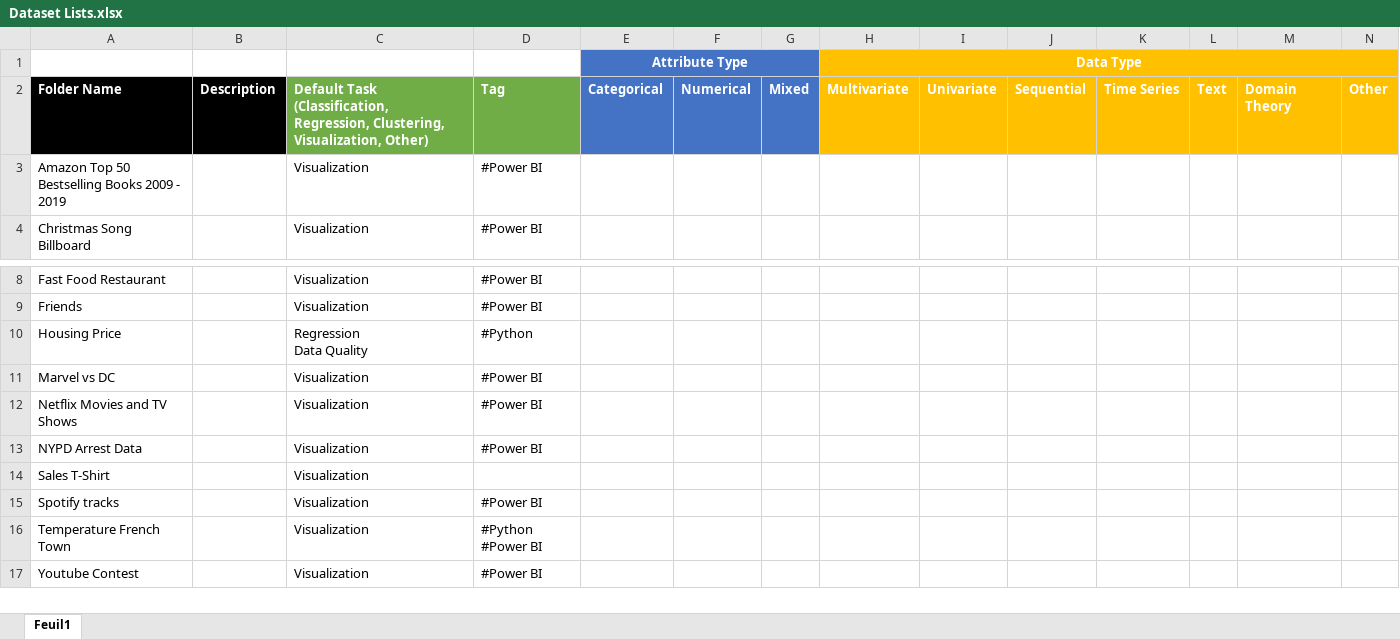
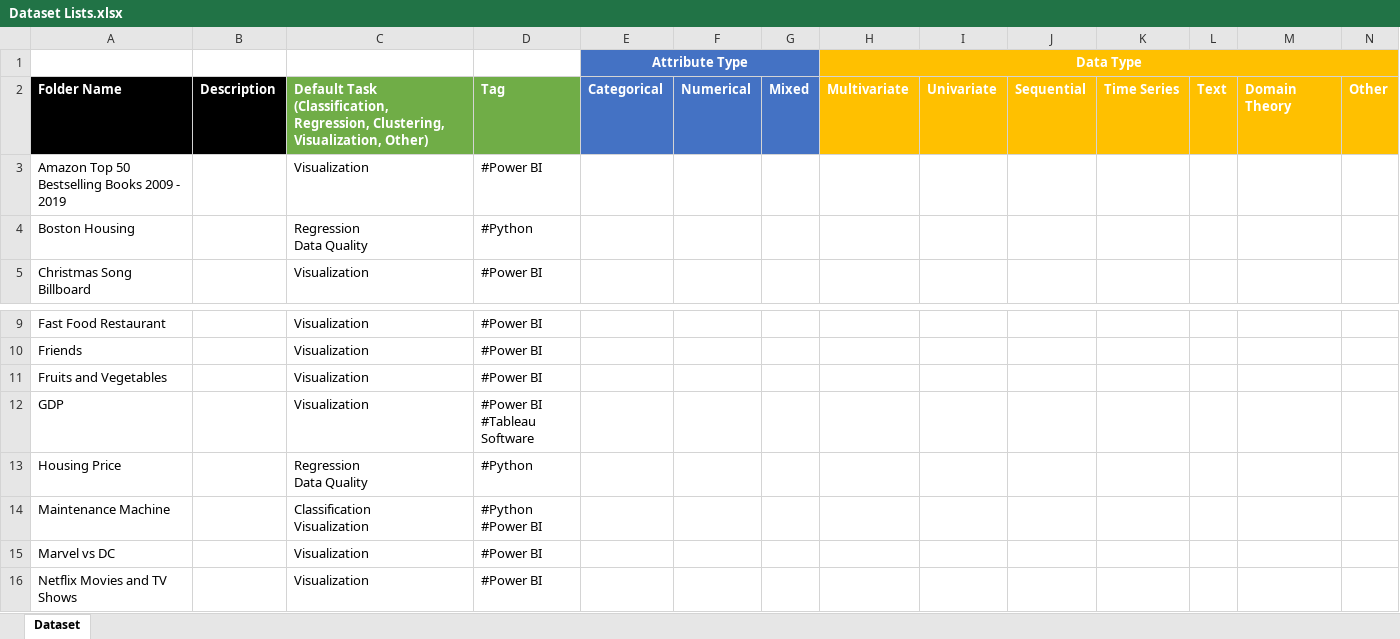
Before and after one commit to malganis35/Dataset, an Excel workbook: Dataset Lists.xlsx, sheet Dataset, drawn as a sheet; only a part is shown, gaps mark what is left out; the shorter side is filled out with more unchanged rows; values as stored, in another font and other column widths than the file's, no borders; rows hold the shown columns only; ↵ is a line break in a cell; the diff names each change by its address in the sheet, - before the commit and + after, or states it on an @@ line.

Commit message:
UPDATE: Dataset Lists.xlsx

```diff
--- a/Dataset Lists.xlsx (sheet Dataset)
+++ b/Dataset Lists.xlsx (sheet Dataset)
-sheet tab: Feuil1
+sheet tab: Dataset
+row 4: Boston Housing |  | Regression ↵ Data Quality | #Python
+row 11: Fruits and Vegetables |  | Visualization | #Power BI
+row 12: GDP |  | Visualization | #Power BI ↵ #Tableau Software
+row 14: Maintenance Machine |  | Classification ↵ Visualization | #Python ↵ #Power BI
```
